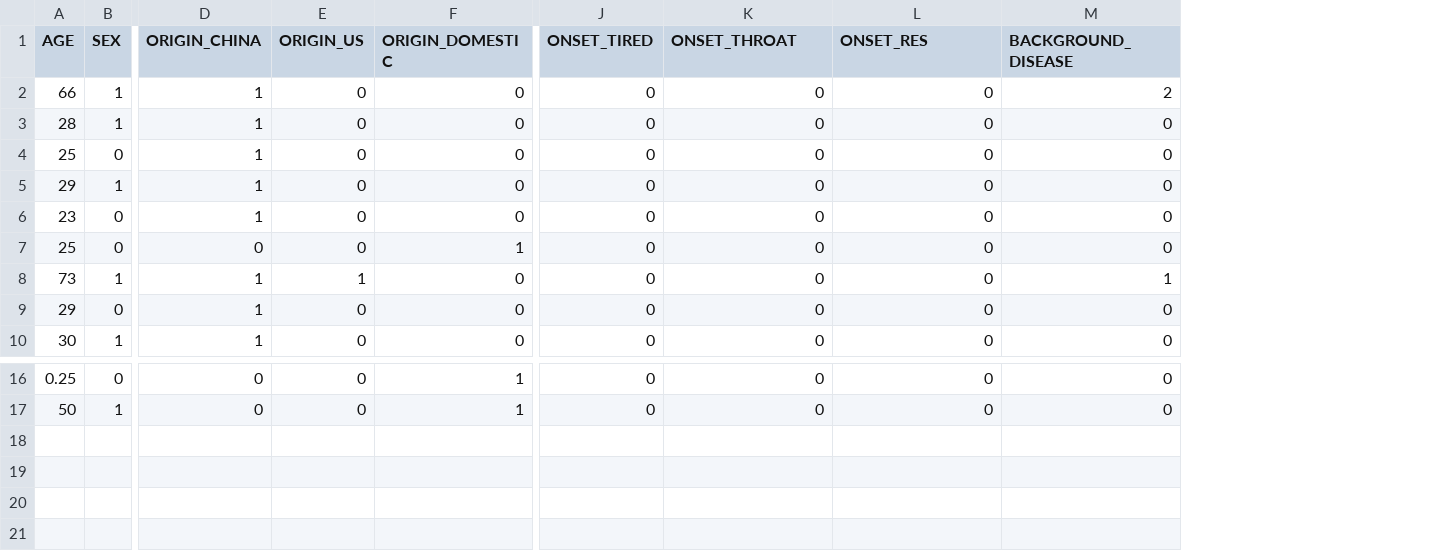
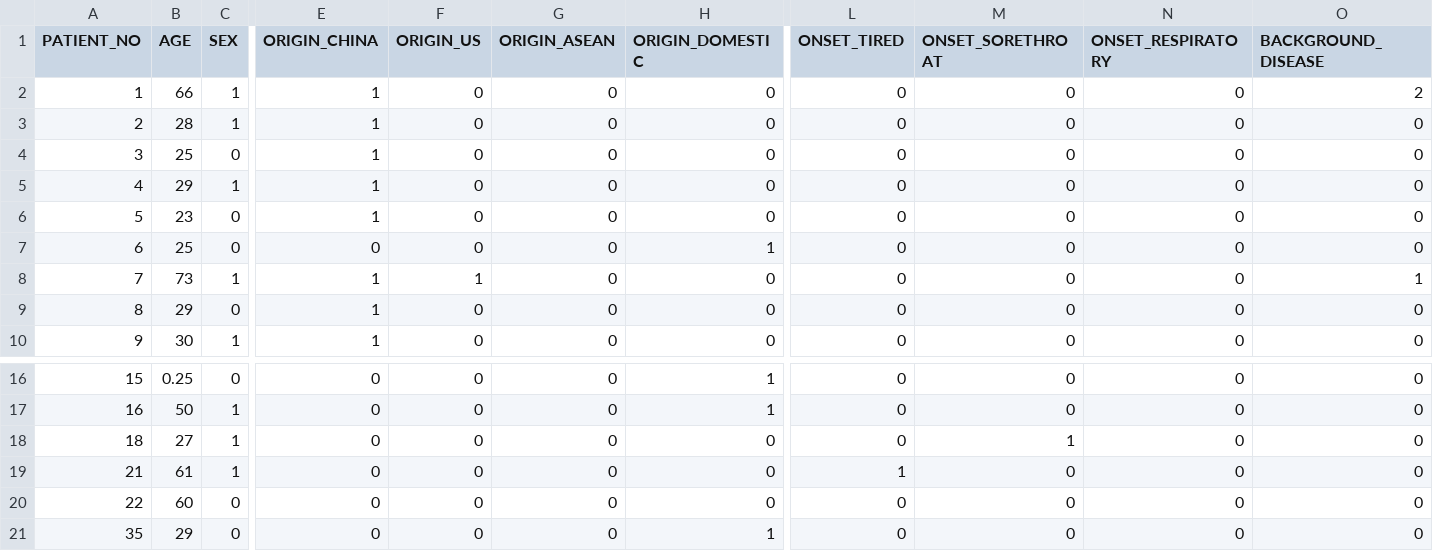
Before and after one commit to hoanganhngo610/COVID19_VN_MOH_MLmodels, a CSV file: predict-LOS(length-of-stay)/assets/processed/df_train.csv, drawn as a sheet; only a part is shown, gaps mark what is left out; addresses are those after the commit; rows hold the shown columns only; the diff names each change by its address in the sheet, - before the commit and + after, or states it on an @@ line.

```diff
--- a/predict-LOS(length-of-stay)/assets/processed/df_train.csv
+++ b/predict-LOS(length-of-stay)/assets/processed/df_train.csv
+column A (PATIENT_NO), rows 2-10: 1 | 2 | 3 | 4 | 5 | 6 | 7 | 8 | 9; rows 16-17: 15 | 16
+column G (ORIGIN_ASEAN), rows 2-10: all 0; rows 16-17: 0 | 0
-M1: ONSET_THROAT
+M1: ONSET_SORETHROAT
-N1: ONSET_RES
+N1: ONSET_RESPIRATORY
+row 18: 18 | 27 | 1 | 0 | 0 | 0 | 0 | 0 | 1 | 0 | 0
+row 19: 21 | 61 | 1 | 0 | 0 | 0 | 0 | 1 | 0 | 0 | 0
+row 20: 22 | 60 | 0 | 0 | 0 | 0 | 0 | 0 | 0 | 0 | 0
+row 21: 35 | 29 | 0 | 0 | 0 | 0 | 1 | 0 | 0 | 0 | 0
```
Also changed, not shown: predict-LOS(length-of-stay)/assets/processed/df_test.csv, predict-LOS(length-of-stay)/assets/processed/df_total.csv.
